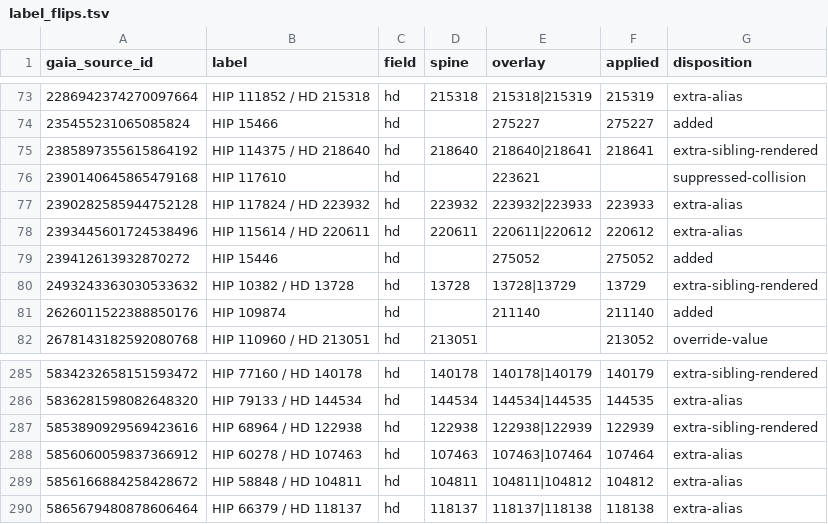
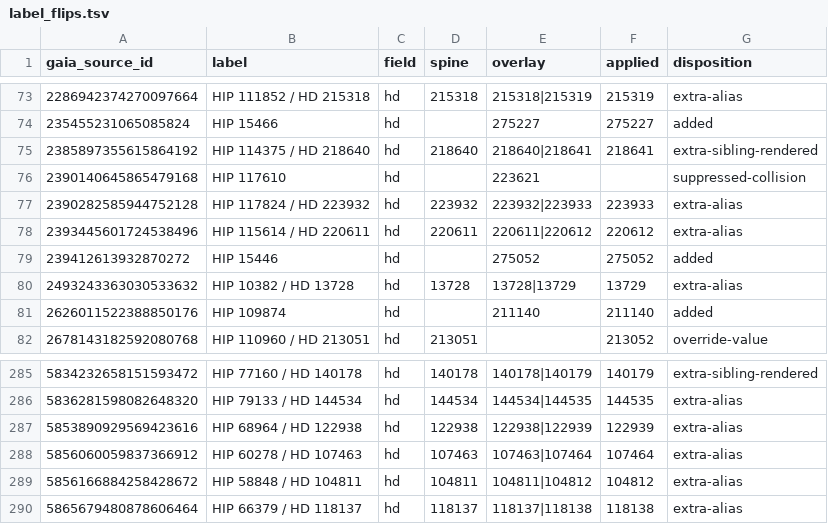
Before and after one commit to alexmensch/stellata, a TSV file: data/classic-ids/label_flips.tsv, drawn as a sheet; only a part is shown, gaps mark what is left out.

```diff
--- a/data/classic-ids/label_flips.tsv
+++ b/data/classic-ids/label_flips.tsv
@@ -79,3 +79,3 @@ gaia_source_id	label	field	spine	overlay	applied	disposition
 239412613932870272	HIP 15446	hd		275052	275052	added
-2493243363030533632	HIP 10382 / HD 13728	hd	13728	13728|13729	13729	extra-sibling-rendered
+2493243363030533632	HIP 10382 / HD 13728	hd	13728	13728|13729	13729	extra-alias
 2626011522388850176	HIP 109874	hd		211140	211140	added
@@ -286,3 +286,3 @@ gaia_source_id	label	field	spine	overlay	applied	disposition
 5836281598082648320	HIP 79133 / HD 144534	hd	144534	144534|144535	144535	extra-alias
-5853890929569423616	HIP 68964 / HD 122938	hd	122938	122938|122939	122939	extra-sibling-rendered
+5853890929569423616	HIP 68964 / HD 122938	hd	122938	122938|122939	122939	extra-alias
 5856060059837366912	HIP 60278 / HD 107463	hd	107463	107463|107464	107464	extra-alias
```
Also changed, not shown: data/lineage/reason-codes.tsv, 41 other files.
